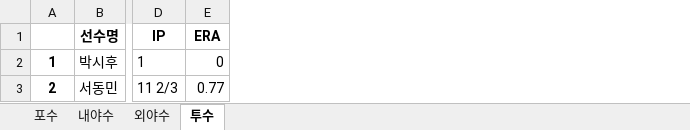
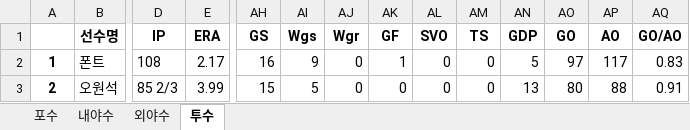
Before and after one commit to meohyun/KBO_RECORD, an Excel workbook: SSG_기록.xlsx, sheet 투수, drawn as a sheet; only a part is shown, gaps mark what is left out; values as stored, in another font and other column widths than the file's, no borders; the diff covers the shown part only; the diff names each change by its address in the sheet, - before the commit and + after, or states it on an @@ line.

```diff
--- a/SSG_기록.xlsx (sheet 투수)
+++ b/SSG_기록.xlsx (sheet 투수)
+column AH (GS), rows 2-3: 16 | 15
+column AI (Wgs), rows 2-3: 9 | 5
+column AJ (Wgr), rows 2-3: 0 | 0
+column AK (GF), rows 2-3: 1 | 0
+column AL (SVO), rows 2-3: 0 | 0
+column AM (TS), rows 2-3: 0 | 0
+column AN (GDP), rows 2-3: 5 | 13
+column AO (GO), rows 2-3: 97 | 80
+column AP (AO), rows 2-3: 117 | 88
+column AQ (GO/AO), rows 2-3: 0.83 | 0.91
-B2 (선수명): 박시후
+B2 (선수명): 폰트
-D2 (IP): 1
+D2 (IP): 108
-E2 (ERA): 0
+E2 (ERA): 2.17
-B3 (선수명): 서동민
+B3 (선수명): 오원석
-D3 (IP): 11 2/3
+D3 (IP): 85 2/3
-E3 (ERA): 0.77
+E3 (ERA): 3.99
```
Also changed, not shown: 557 edited cells elsewhere in this sheet, sheet 내야수, sheet 외야수, sheet 포수, KIA_기록.xlsx, KT_기록.xlsx, 11 other files.
